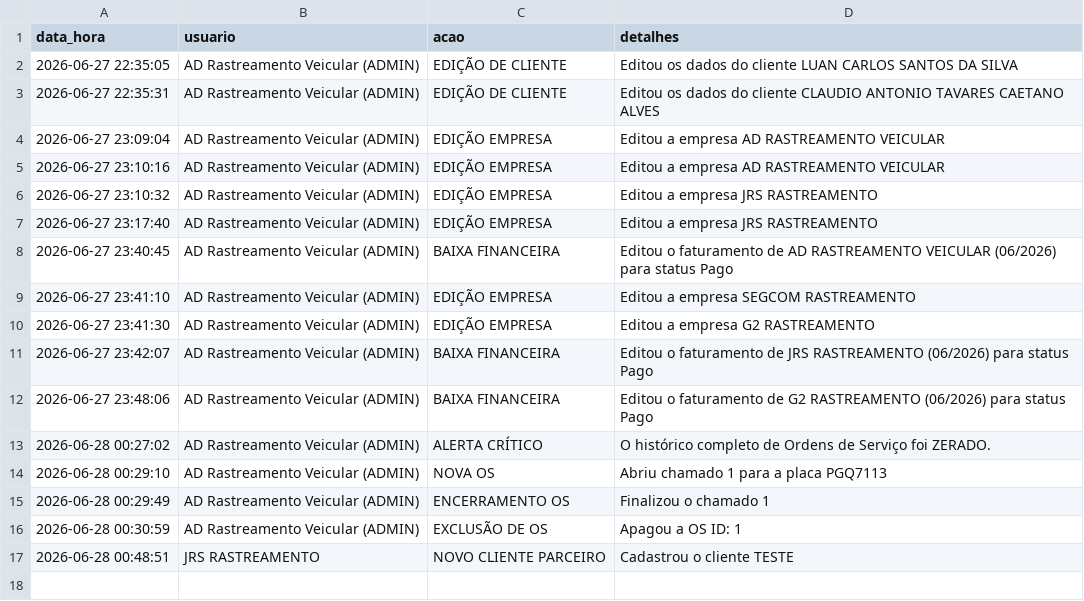
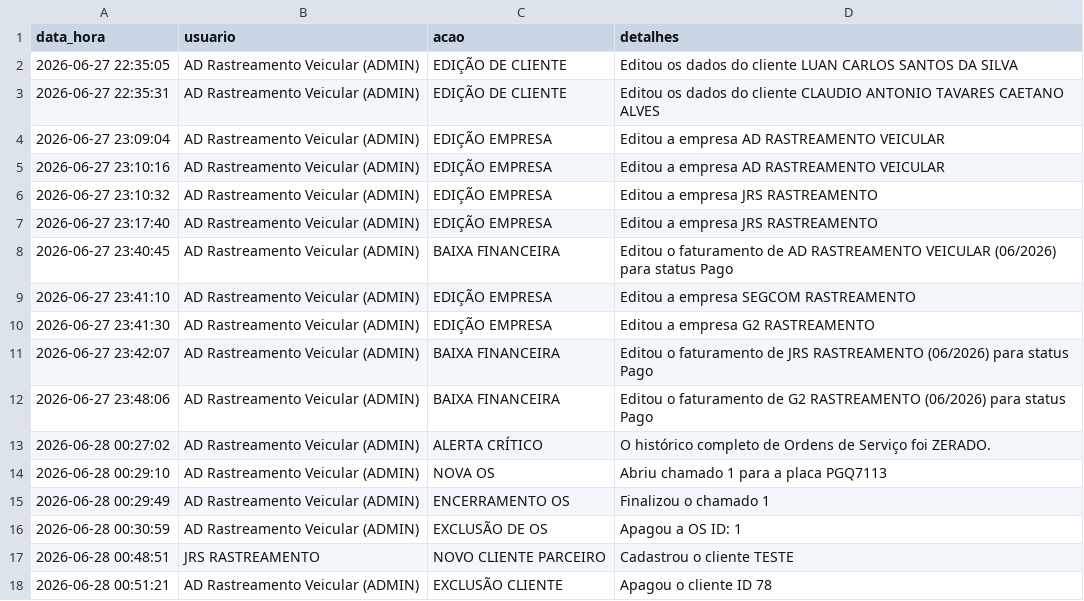
Before and after one commit to adrastreamentos/ad-central, a CSV file: AD_Assistencia/banco_logs.csv, drawn as a sheet.

Commit message:
🔥 Auto-salvamento: AD_Assistencia/banco_logs.csv

```diff
--- a/AD_Assistencia/banco_logs.csv
+++ b/AD_Assistencia/banco_logs.csv
@@ -17 +17,2 @@ data_hora,usuario,acao,detalhes
 2026-06-28 00:48:51,JRS RASTREAMENTO,NOVO CLIENTE PARCEIRO,Cadastrou o cliente TESTE
+2026-06-28 00:51:21,AD Rastreamento Veicular (ADMIN),EXCLUSÃO CLIENTE,Apagou o cliente ID 78
```
